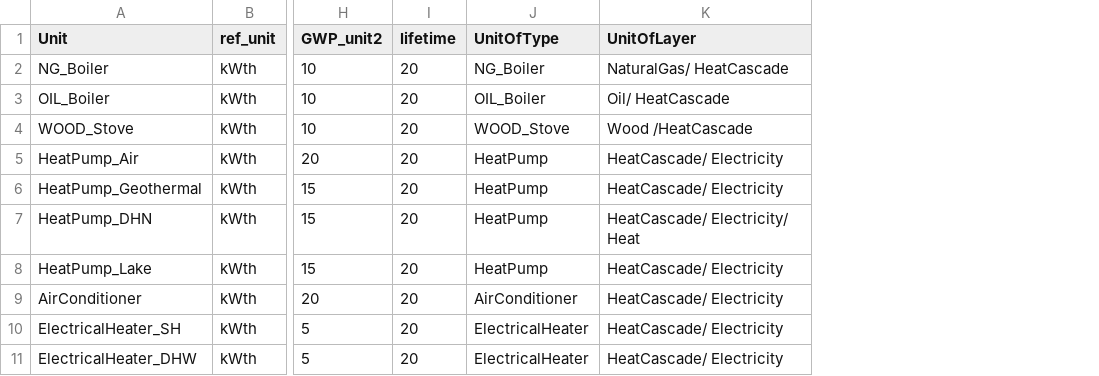
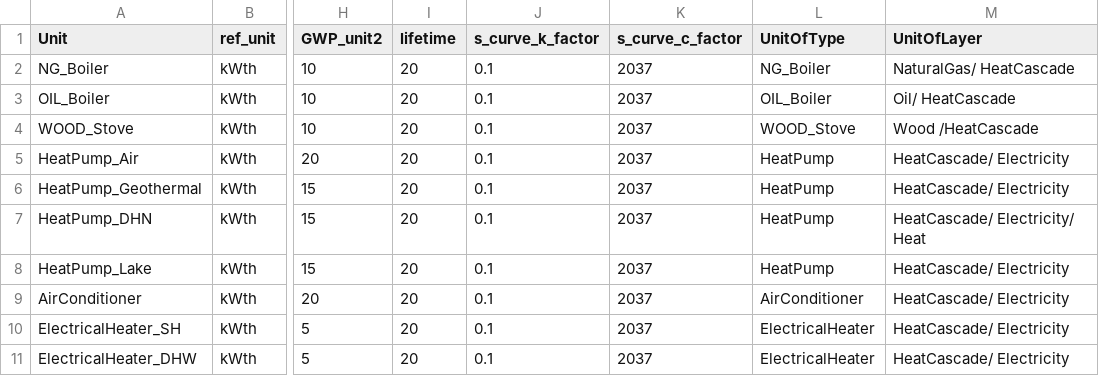
Before and after one commit to IPESE/REHO, a CSV file: reho/data/infrastructure/building_units.csv, drawn as a sheet; only a part is shown, gaps mark what is left out; the diff names each change by its address in the sheet, - before the commit and + after, or states it on an @@ line.

```diff
--- a/reho/data/infrastructure/building_units.csv
+++ b/reho/data/infrastructure/building_units.csv
+column J (s_curve_k_factor), rows 2-11: all 0.1
+column K (s_curve_c_factor), rows 2-11: all 2037
```
Also changed, not shown: reho/data/infrastructure/district_units.csv, 1 other file.
